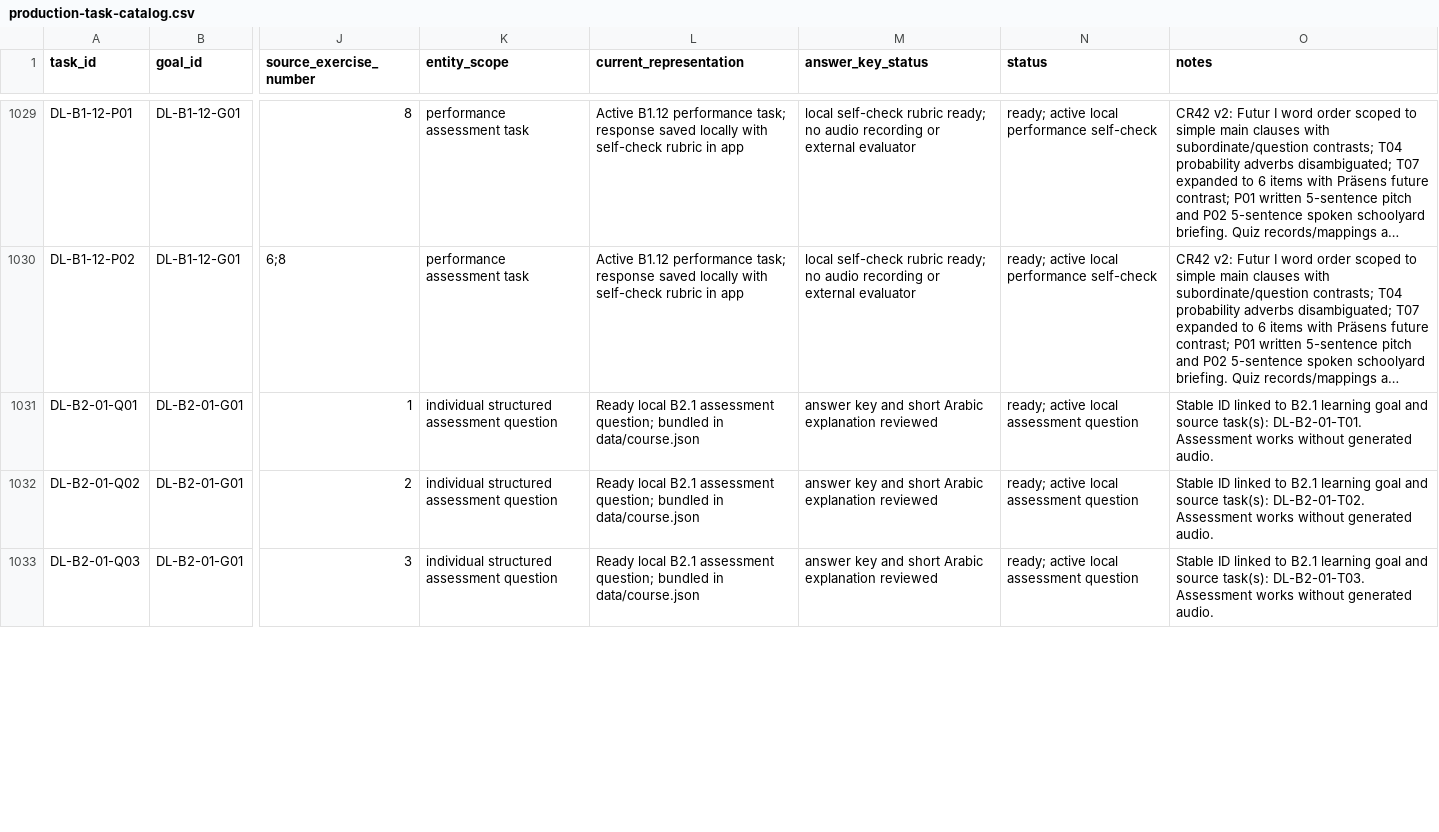
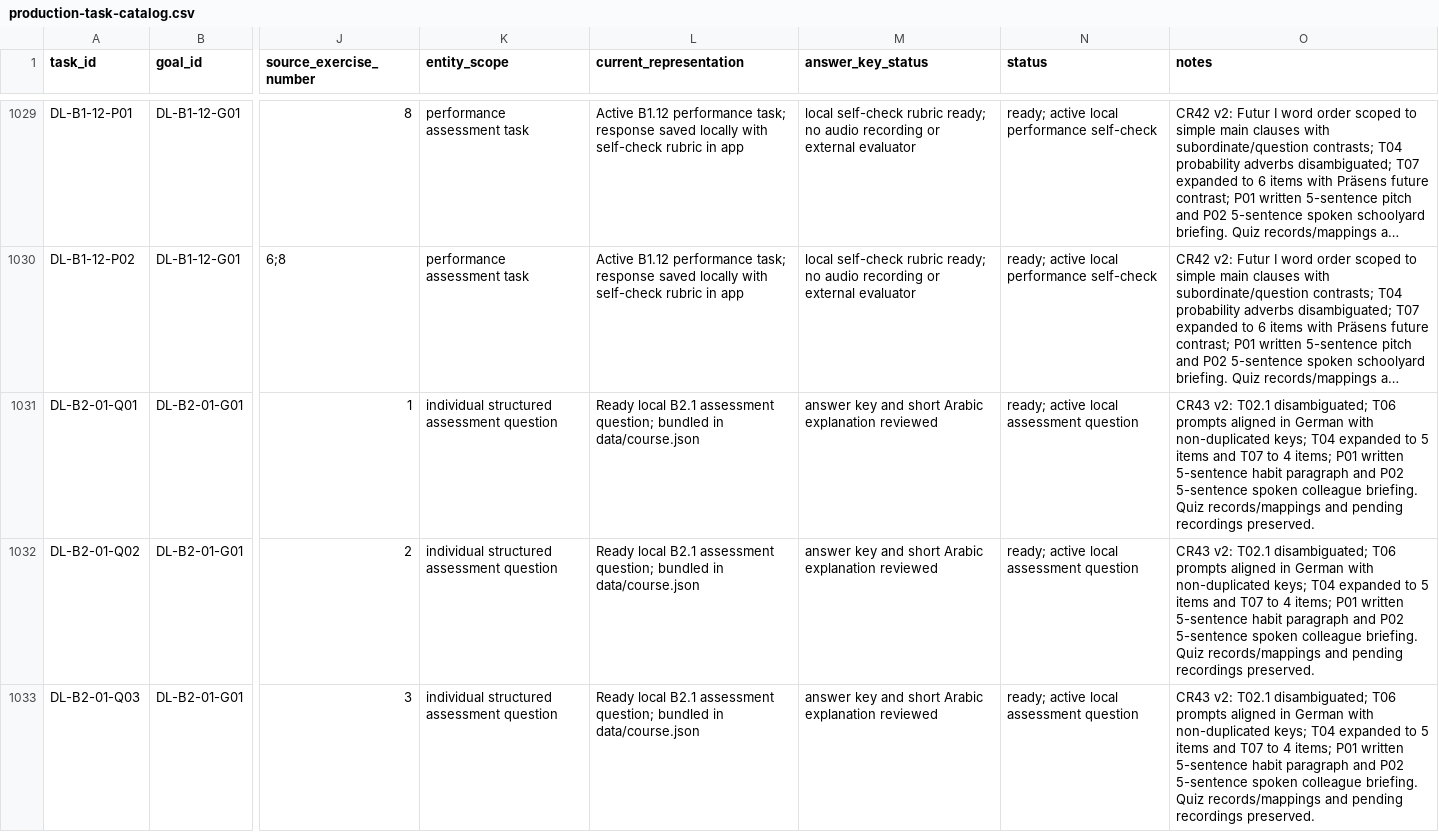
Before and after one commit to naderba69/deutschlern, a CSV file: data/production-task-catalog.csv, drawn as a sheet; only a part is shown, gaps mark what is left out; long unchanged cells end in …; the diff covers the shown part only; the diff names each change by its address in the sheet, - before the commit and + after, or states it on an @@ line.

Commit message:
Align B2.1 method clauses and practical evidence
Co-authored-by: arena-agent <297053741+arena-agent@users.noreply.github.com>

```diff
--- a/data/production-task-catalog.csv
+++ b/data/production-task-catalog.csv
-O1031 (notes): Stable ID linked to B2.1 learning goal and source task(s): DL-B2-01-T01. Assessment works without generated audio.
+O1031 (notes): CR43 v2: T02.1 disambiguated; T06 prompts aligned in German with non-duplicated keys; T04 expanded to 5 items and T07 to 4 items; P01 written 5-sentence habit paragraph and P02 5-sentence spoken colleague briefing. Quiz records/mappings and pending recordings preserved.
-O1032 (notes): Stable ID linked to B2.1 learning goal and source task(s): DL-B2-01-T02. Assessment works without generated audio.
+O1032 (notes): CR43 v2: T02.1 disambiguated; T06 prompts aligned in German with non-duplicated keys; T04 expanded to 5 items and T07 to 4 items; P01 written 5-sentence habit paragraph and P02 5-sentence spoken colleague briefing. Quiz records/mappings and pending recordings preserved.
-O1033 (notes): Stable ID linked to B2.1 learning goal and source task(s): DL-B2-01-T03. Assessment works without generated audio.
+O1033 (notes): CR43 v2: T02.1 disambiguated; T06 prompts aligned in German with non-duplicated keys; T04 expanded to 5 items and T07 to 4 items; P01 written 5-sentence habit paragraph and P02 5-sentence spoken colleague briefing. Quiz records/mappings and pending recordings preserved.
```
Also changed, not shown: 42 edited cells elsewhere in this file, data/audio-asset-register.csv, 11 other files.
